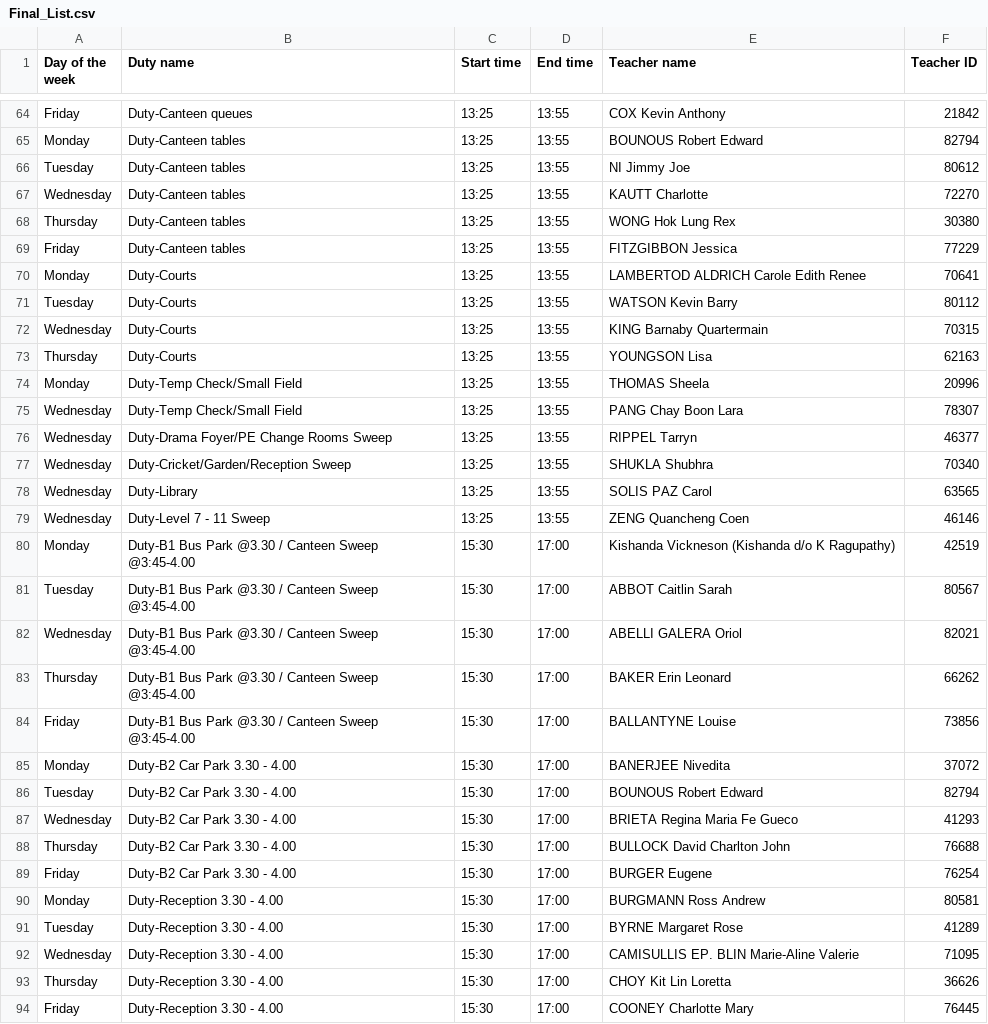
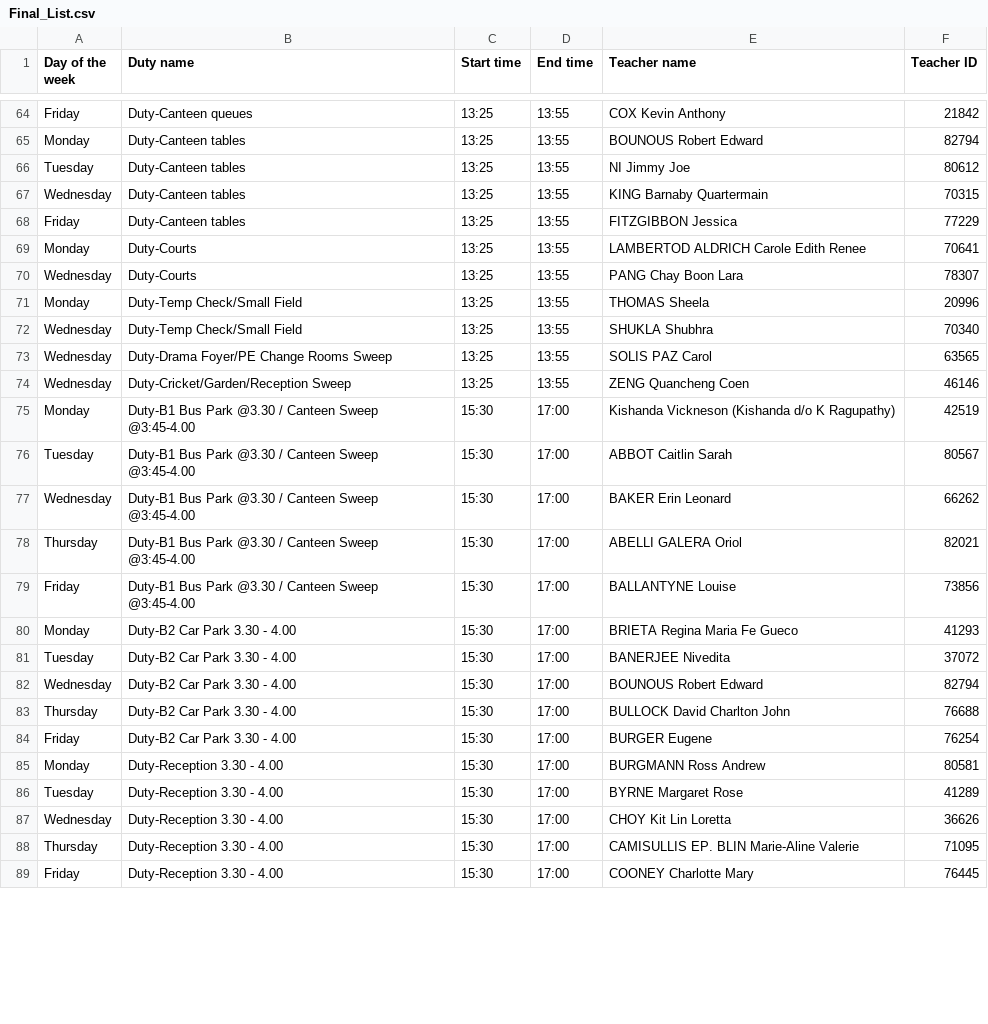
Before and after one commit to adityaharish218/Computer-Science-IA, a CSV file: Files/Final_List.csv, drawn as a sheet; only a part is shown, gaps mark what is left out; the diff covers the shown part only.

```diff
--- a/Files/Final_List.csv
+++ b/Files/Final_List.csv
@@ -66,23 +66,18 @@ Monday,Duty-Canteen tables,13:25,13:55,BOUNOUS Robert Edward,82794
 Tuesday,Duty-Canteen tables,13:25,13:55,NI Jimmy Joe,80612
-Wednesday,Duty-Canteen tables,13:25,13:55,KAUTT Charlotte,72270
-Thursday,Duty-Canteen tables,13:25,13:55,WONG Hok Lung Rex,30380
+Wednesday,Duty-Canteen tables,13:25,13:55,KING Barnaby Quartermain,70315
 Friday,Duty-Canteen tables,13:25,13:55,FITZGIBBON Jessica,77229
 Monday,Duty-Courts,13:25,13:55,LAMBERTOD ALDRICH Carole Edith Renee,70641
-Tuesday,Duty-Courts,13:25,13:55,WATSON Kevin Barry,80112
-Wednesday,Duty-Courts,13:25,13:55,KING Barnaby Quartermain,70315
-Thursday,Duty-Courts,13:25,13:55,YOUNGSON Lisa,62163
+Wednesday,Duty-Courts,13:25,13:55,PANG Chay Boon Lara,78307
 Monday,Duty-Temp Check/Small Field,13:25,13:55,THOMAS Sheela,20996
-Wednesday,Duty-Temp Check/Small Field,13:25,13:55,PANG Chay Boon Lara,78307
-Wednesday,Duty-Drama Foyer/PE Change Rooms Sweep,13:25,13:55,RIPPEL Tarryn,46377
-Wednesday,Duty-Cricket/Garden/Reception Sweep,13:25,13:55,SHUKLA Shubhra,70340
-Wednesday,Duty-Library ,13:25,13:55,SOLIS PAZ Carol,63565
-Wednesday,Duty-Level 7 - 11 Sweep,13:25,13:55,ZENG Quancheng Coen,46146
+Wednesday,Duty-Temp Check/Small Field,13:25,13:55,SHUKLA Shubhra,70340
+Wednesday,Duty-Drama Foyer/PE Change Rooms Sweep,13:25,13:55,SOLIS PAZ Carol,63565
+Wednesday,Duty-Cricket/Garden/Reception Sweep,13:25,13:55,ZENG Quancheng Coen,46146
 Monday,Duty-B1 Bus Park @3.30 / Canteen Sweep @3:45-4.00,15:30,17:00,Kishanda Vickneson (Kishanda d/o K Ragupathy),42519
 Tuesday,Duty-B1 Bus Park @3.30 / Canteen Sweep @3:45-4.00,15:30,17:00,ABBOT Caitlin Sarah,80567
-Wednesday,Duty-B1 Bus Park @3.30 / Canteen Sweep @3:45-4.00,15:30,17:00,ABELLI GALERA Oriol,82021
-Thursday,Duty-B1 Bus Park @3.30 / Canteen Sweep @3:45-4.00,15:30,17:00,BAKER Erin Leonard,66262
+Wednesday,Duty-B1 Bus Park @3.30 / Canteen Sweep @3:45-4.00,15:30,17:00,BAKER Erin Leonard,66262
+Thursday,Duty-B1 Bus Park @3.30 / Canteen Sweep @3:45-4.00,15:30,17:00,ABELLI GALERA Oriol,82021
 Friday,Duty-B1 Bus Park @3.30 / Canteen Sweep @3:45-4.00,15:30,17:00,BALLANTYNE Louise,73856
-Monday,Duty-B2 Car Park  3.30 - 4.00,15:30,17:00,BANERJEE Nivedita,37072
-Tuesday,Duty-B2 Car Park  3.30 - 4.00,15:30,17:00,BOUNOUS Robert Edward,82794
-Wednesday,Duty-B2 Car Park  3.30 - 4.00,15:30,17:00,BRIETA Regina Maria Fe Gueco,41293
+Monday,Duty-B2 Car Park  3.30 - 4.00,15:30,17:00,BRIETA Regina Maria Fe Gueco,41293
+Tuesday,Duty-B2 Car Park  3.30 - 4.00,15:30,17:00,BANERJEE Nivedita,37072
+Wednesday,Duty-B2 Car Park  3.30 - 4.00,15:30,17:00,BOUNOUS Robert Edward,82794
 Thursday,Duty-B2 Car Park  3.30 - 4.00,15:30,17:00,BULLOCK David Charlton John,76688
@@ -91,4 +86,4 @@ Monday,Duty-Reception 3.30 - 4.00,15:30,17:00,BURGMANN Ross Andrew,80581
 Tuesday,Duty-Reception 3.30 - 4.00,15:30,17:00,BYRNE Margaret Rose,41289
-Wednesday,Duty-Reception 3.30 - 4.00,15:30,17:00,CAMISULLIS EP. BLIN Marie-Aline Valerie,71095
-Thursday,Duty-Reception 3.30 - 4.00,15:30,17:00,CHOY Kit Lin Loretta,36626
+Wednesday,Duty-Reception 3.30 - 4.00,15:30,17:00,CHOY Kit Lin Loretta,36626
+Thursday,Duty-Reception 3.30 - 4.00,15:30,17:00,CAMISULLIS EP. BLIN Marie-Aline Valerie,71095
 Friday,Duty-Reception 3.30 - 4.00,15:30,17:00,COONEY Charlotte Mary,76445
```
Also changed, not shown: 1 added row, 1 removed row and 20 edited cells elsewhere in this file, 3 other files.
